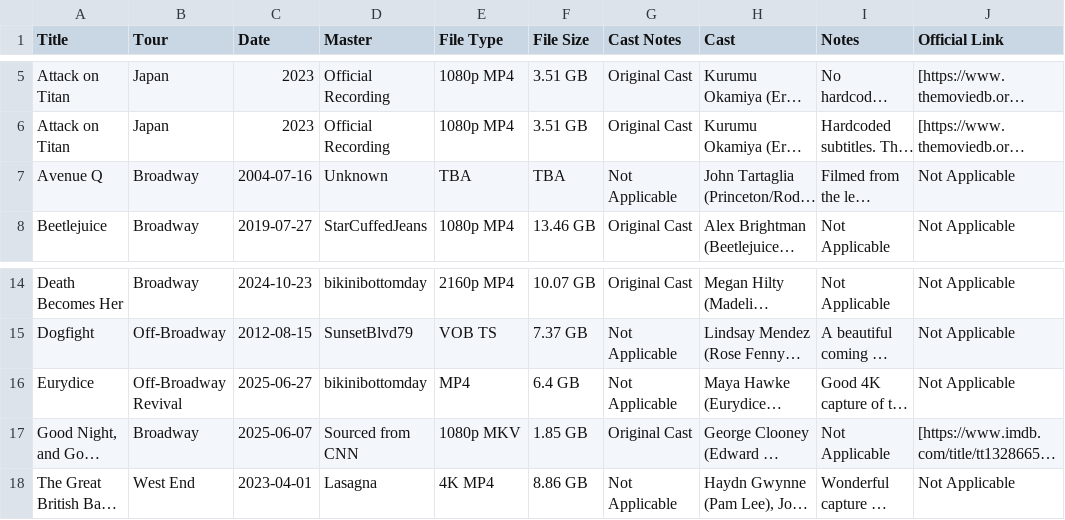
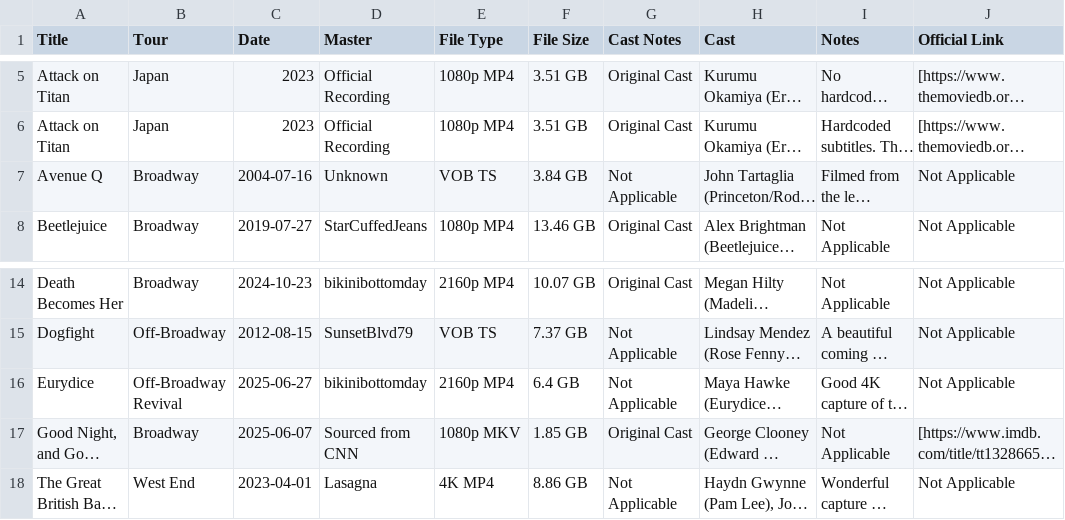
Before and after one commit to emotionalonbroadway/emotionalonbroadway.github.io, a CSV file: docs/tables/haves.csv, drawn as a sheet; only a part is shown, gaps mark what is left out; long unchanged cells end in …; the diff names each change by its address in the sheet, - before the commit and + after, or states it on an @@ line.

Commit message:
docs: add missing video information

```diff
--- a/docs/tables/haves.csv
+++ b/docs/tables/haves.csv
-E7 (File Type): TBA
+E7 (File Type): VOB TS
-F7 (File Size): TBA
+F7 (File Size): 3.84 GB
-E16 (File Type): MP4
+E16 (File Type): 2160p MP4
```
